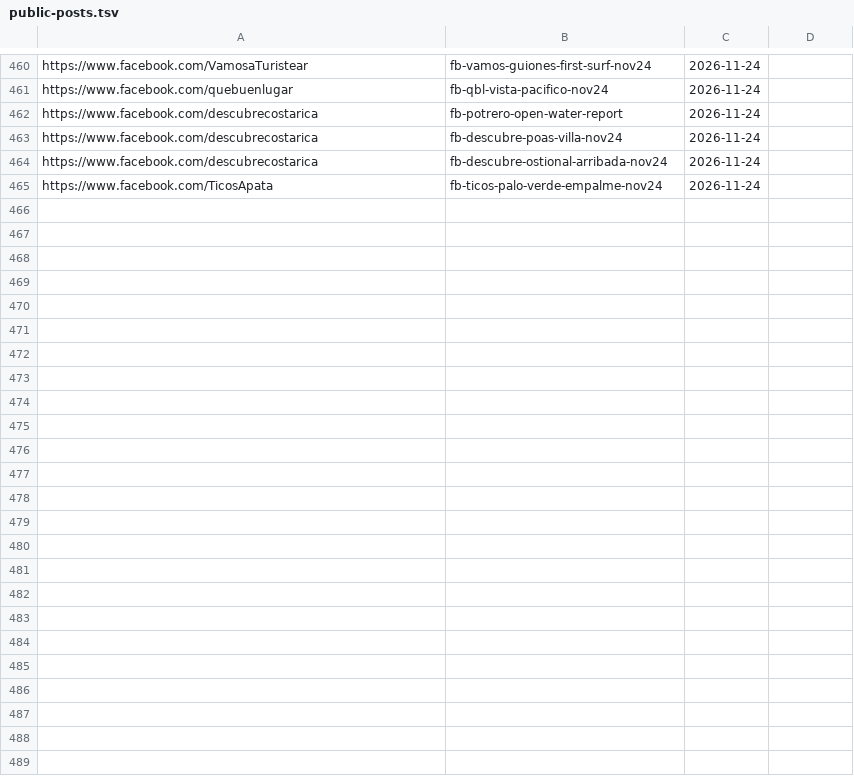
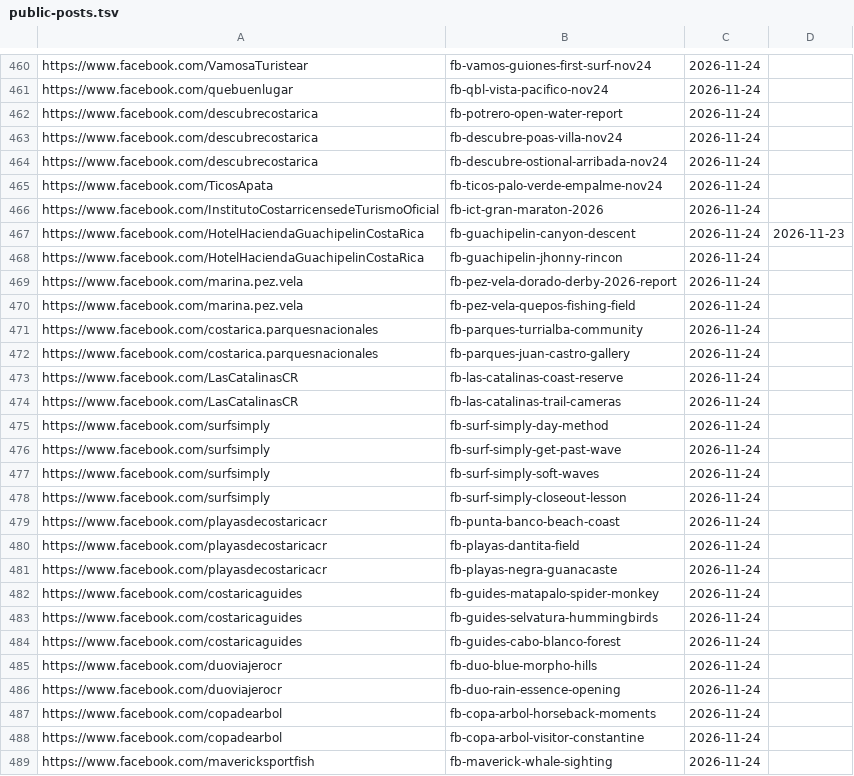
Before and after one commit to Paldd/costa-rica-travel-atlas, a TSV file: data/public-posts.tsv, drawn as a sheet; only a part is shown, gaps mark what is left out; the diff names each change by its address in the sheet, - before the commit and + after, or states it on an @@ line.

Commit message:
Add El Guarco trails and Pavones Zancudo routes

```diff
--- a/data/public-posts.tsv
+++ b/data/public-posts.tsv
+row 466: https://www.facebook.com/InstitutoCostarricensedeTurismoOficial | fb-ict-gran-maraton-2026 | 2026-11-24
+row 467: https://www.facebook.com/HotelHaciendaGuachipelinCostaRica | fb-guachipelin-canyon-descent | 2026-11-24 | 2026-11-23
+row 468: https://www.facebook.com/HotelHaciendaGuachipelinCostaRica | fb-guachipelin-jhonny-rincon | 2026-11-24
+row 469: https://www.facebook.com/marina.pez.vela | fb-pez-vela-dorado-derby-2026-report | 2026-11-24
+row 470: https://www.facebook.com/marina.pez.vela | fb-pez-vela-quepos-fishing-field | 2026-11-24
+row 471: https://www.facebook.com/costarica.parquesnacionales | fb-parques-turrialba-community | 2026-11-24
+row 472: https://www.facebook.com/costarica.parquesnacionales | fb-parques-juan-castro-gallery | 2026-11-24
+row 473: https://www.facebook.com/LasCatalinasCR | fb-las-catalinas-coast-reserve | 2026-11-24
+row 474: https://www.facebook.com/LasCatalinasCR | fb-las-catalinas-trail-cameras | 2026-11-24
+row 475: https://www.facebook.com/surfsimply | fb-surf-simply-day-method | 2026-11-24
+row 476: https://www.facebook.com/surfsimply | fb-surf-simply-get-past-wave | 2026-11-24
+row 477: https://www.facebook.com/surfsimply | fb-surf-simply-soft-waves | 2026-11-24
+row 478: https://www.facebook.com/surfsimply | fb-surf-simply-closeout-lesson | 2026-11-24
+row 479: https://www.facebook.com/playasdecostaricacr | fb-punta-banco-beach-coast | 2026-11-24
+row 480: https://www.facebook.com/playasdecostaricacr | fb-playas-dantita-field | 2026-11-24
+row 481: https://www.facebook.com/playasdecostaricacr | fb-playas-negra-guanacaste | 2026-11-24
+row 482: https://www.facebook.com/costaricaguides | fb-guides-matapalo-spider-monkey | 2026-11-24
+row 483: https://www.facebook.com/costaricaguides | fb-guides-selvatura-hummingbirds | 2026-11-24
+row 484: https://www.facebook.com/costaricaguides | fb-guides-cabo-blanco-forest | 2026-11-24
+row 485: https://www.facebook.com/duoviajerocr | fb-duo-blue-morpho-hills | 2026-11-24
+row 486: https://www.facebook.com/duoviajerocr | fb-duo-rain-essence-opening | 2026-11-24
+row 487: https://www.facebook.com/copadearbol | fb-copa-arbol-horseback-moments | 2026-11-24
+row 488: https://www.facebook.com/copadearbol | fb-copa-arbol-visitor-constantine | 2026-11-24
+row 489: https://www.facebook.com/mavericksportfish | fb-maverick-whale-sighting | 2026-11-24
```
Also changed, not shown: data/catalog-coast-camp-followup.tsv, data/checks.tsv, 17 other files.
